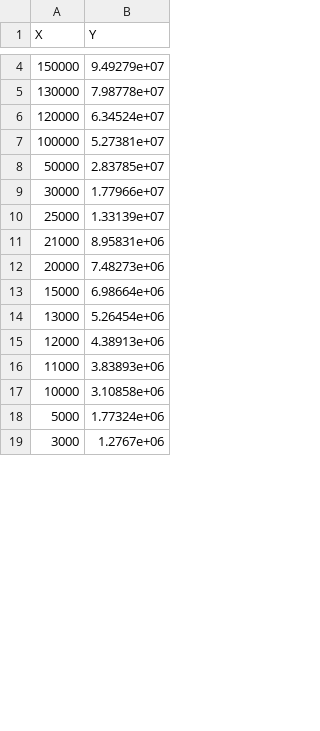
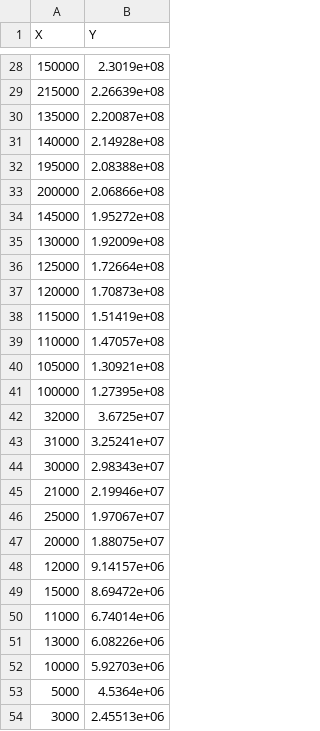
Before and after one commit to Lord225/SortingAlgotithms, a CSV file: Benchmarks/Better Quick Almost Sorted.csv, drawn as a sheet; only a part is shown, gaps mark what is left out; the diff covers the shown part only.

```diff
--- a/Benchmarks/Better Quick Almost Sorted.csv
+++ b/Benchmarks/Better Quick Almost Sorted.csv
@@ -4,16 +28,27 @@ X, Y
-150000, 9.49279e+07
-130000, 7.98778e+07
-120000, 6.34524e+07
-100000, 5.27381e+07
-50000, 2.83785e+07
-30000, 1.77966e+07
-25000, 1.33139e+07
-21000, 8.95831e+06
-20000, 7.48273e+06
-15000, 6.98664e+06
-13000, 5.26454e+06
-12000, 4.38913e+06
-11000, 3.83893e+06
-10000, 3.10858e+06
-5000, 1.77324e+06
-3000, 1.2767e+06
+150000,2.3019e+08
+215000,2.26639e+08
+135000,2.20087e+08
+140000,2.14928e+08
+195000,2.08388e+08
+200000,2.06866e+08
+145000,1.95272e+08
+130000,1.92009e+08
+125000,1.72664e+08
+120000,1.70873e+08
+115000,1.51419e+08
+110000,1.47057e+08
+105000,1.30921e+08
+100000,1.27395e+08
+32000,3.6725e+07
+31000,3.25241e+07
+30000,2.98343e+07
+21000,2.19946e+07
+25000,1.97067e+07
+20000,1.88075e+07
+12000,9.14157e+06
+15000,8.69472e+06
+11000,6.74014e+06
+13000,6.08226e+06
+10000,5.92703e+06
+5000,4.5364e+06
+3000,2.45513e+06
```
Also changed, not shown: 26 added rows, 2 removed rows and 5 edited cells elsewhere in this file, Benchmarks/Better Quick.csv, Benchmarks/Insertion Almost Sorted.csv, 22 other files.
